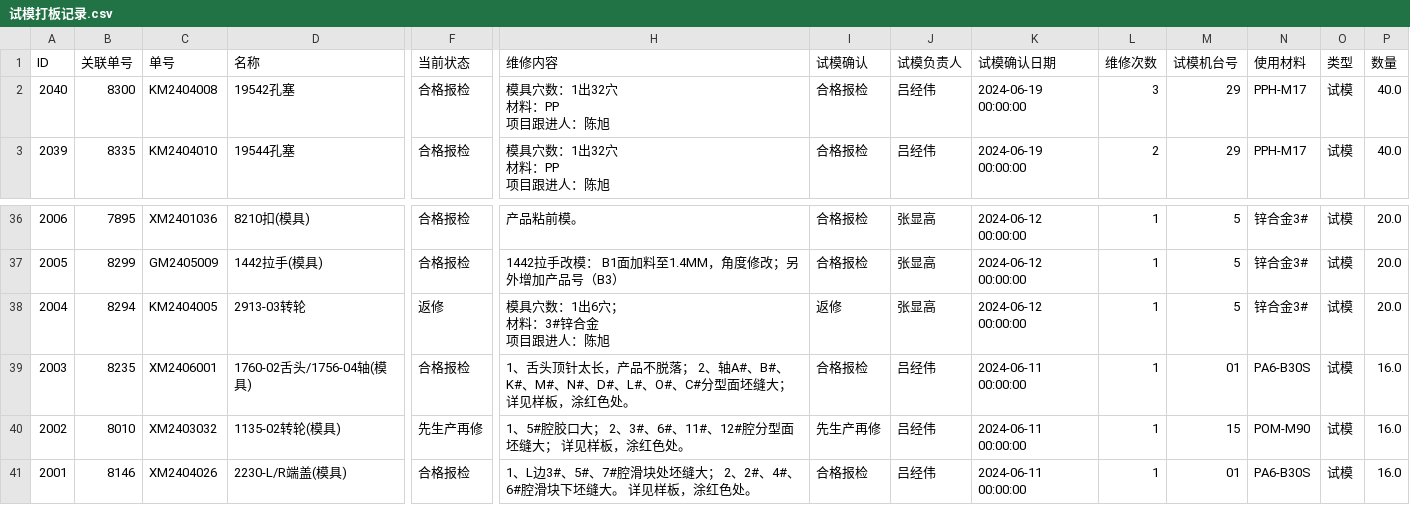
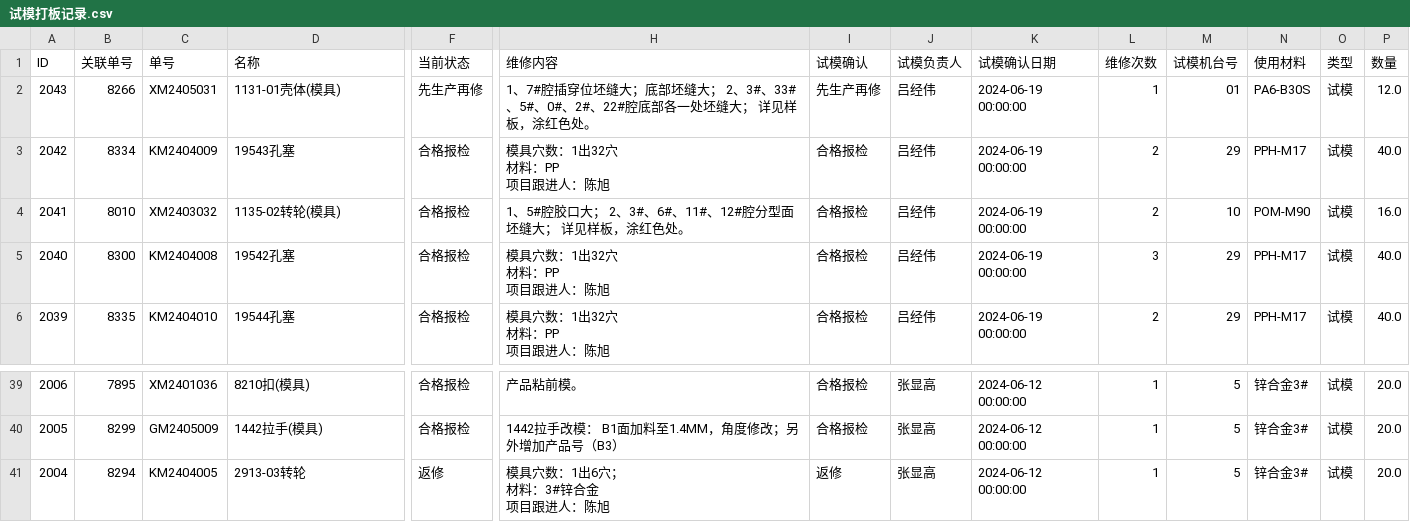
Before and after one commit to lits2024/vig, a CSV file: 试模打板记录.csv, drawn as a sheet; only a part is shown, gaps mark what is left out; removed rows and columns are numbered as before the commit, all else as after; rows hold the shown columns only; ↵ is a line break in a cell; the diff names each change by its address in the sheet, - before the commit and + after, or states it on an @@ line.

Commit message:
Updating 试模打板记录.csv

```diff
--- a/试模打板记录.csv
+++ b/试模打板记录.csv
+row 2: 2043 | 8266 | XM2405031 | 1131-01壳体(模具) | 先生产再修 | 1、7#腔插穿位坯缝大；底部坯缝大； 2、3#、33#、5#、0#、2#、22#腔底部各一处坯缝大； 详见样板，涂红色处。 | 先生产再修 | 吕经伟 | 2024-06-19 00:00:00 | 1 | 01 | PA6-B30S | 试模 | 12.0
+row 3: 2042 | 8334 | KM2404009 | 19543孔塞 | 合格报检 | 模具穴数：1出32穴 ↵ 材料：PP ↵ 项目跟进人：陈旭 | 合格报检 | 吕经伟 | 2024-06-19 00:00:00 | 2 | 29 | PPH-M17 | 试模 | 40.0
+row 4: 2041 | 8010 | XM2403032 | 1135-02转轮(模具) | 合格报检 | 1、5#腔胶口大； 2、3#、6#、11#、12#腔分型面坯缝大； 详见样板，涂红色处。 | 合格报检 | 吕经伟 | 2024-06-19 00:00:00 | 2 | 10 | POM-M90 | 试模 | 16.0
-row 39: 2003 | 8235 | XM2406001 | 1760-02舌头/1756-04轴(模具) | 合格报检 | 1、舌头顶针太长，产品不脱落； 2、轴A#、B#、K#、M#、N#、D#、L#、O#、C#分型面坯缝大； 详见样板，涂红色处。 | 合格报检 | 吕经伟 | 2024-06-11 00:00:00 | 1 | 01 | PA6-B30S | 试模 | 16.0
-row 40: 2002 | 8010 | XM2403032 | 1135-02转轮(模具) | 先生产再修 | 1、5#腔胶口大； 2、3#、6#、11#、12#腔分型面坯缝大； 详见样板，涂红色处。 | 先生产再修 | 吕经伟 | 2024-06-11 00:00:00 | 1 | 15 | POM-M90 | 试模 | 16.0
-row 41: 2001 | 8146 | XM2404026 | 2230-L/R端盖(模具) | 合格报检 | 1、L边3#、5#、7#腔滑块处坯缝大； 2、2#、4#、6#腔滑块下坯缝大。 详见样板，涂红色处。 | 合格报检 | 吕经伟 | 2024-06-11 00:00:00 | 1 | 01 | PA6-B30S | 试模 | 16.0
```
